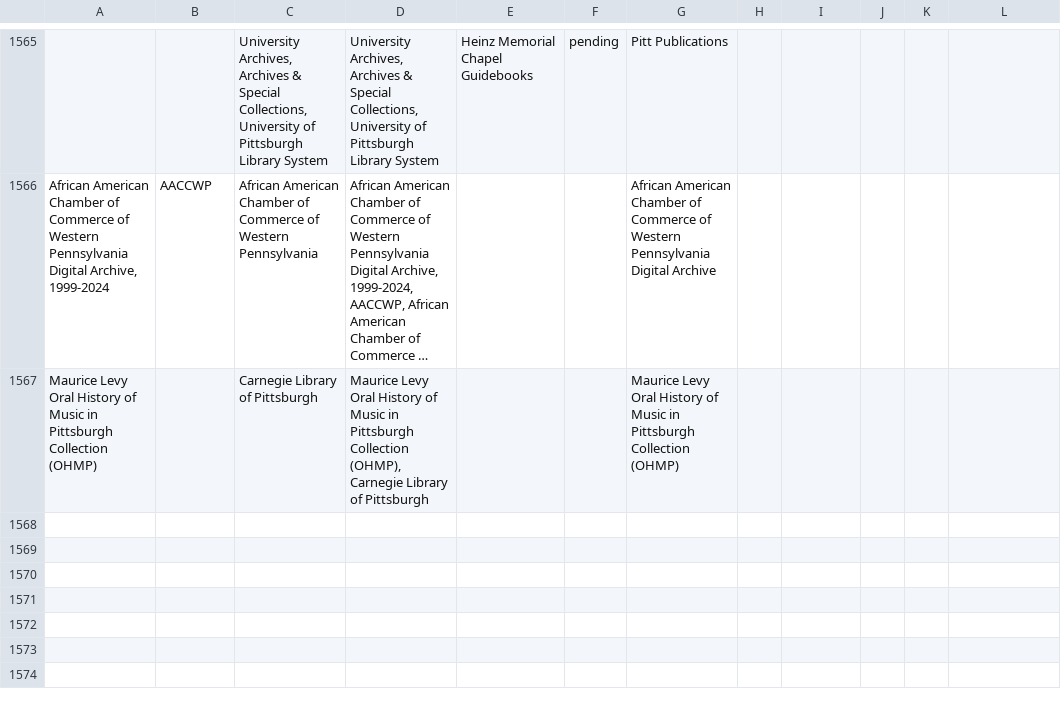
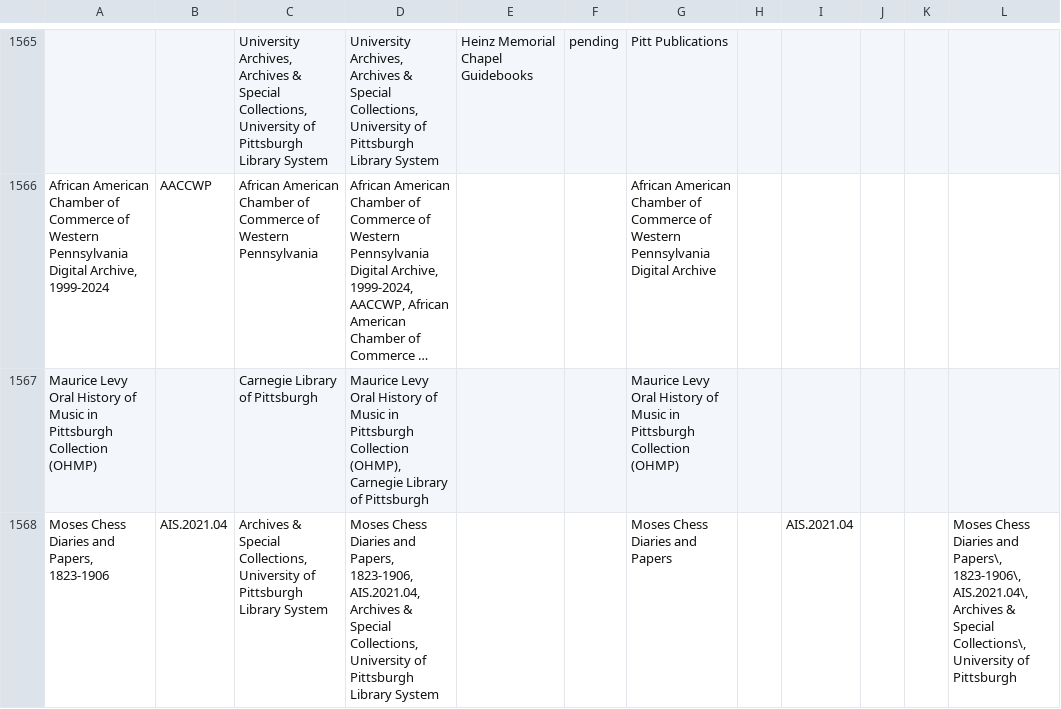
Before and after one commit to uls-mad/islandora_metadata, a CSV file: Migration_Scripts/Remediation_Mappings/source_collection_mapping.csv, drawn as a sheet; only a part is shown, gaps mark what is left out; long unchanged cells end in …; the diff names each change by its address in the sheet, - before the commit and + after, or states it on an @@ line.

Commit message:
Add Moses Chess Diaries and Papers

```diff
--- a/Migration_Scripts/Remediation_Mappings/source_collection_mapping.csv
+++ b/Migration_Scripts/Remediation_Mappings/source_collection_mapping.csv
+row 1568: Moses Chess Diaries and Papers, 1823-1906 | AIS.2021.04 | Archives & Special Collections, University of Pittsburgh Library System | Moses Chess Diaries and Papers, 1823-1906, AIS.2021.04, Archives & Special Collections, University of Pittsburgh Library System |  |  | Moses Chess Diaries and Papers |  | AIS.2021.04 |  |  | Moses Chess Diaries and Papers\, 1823-1906\, AIS.2021.04\, Archives & Special Collections\, University of Pittsburgh
```
